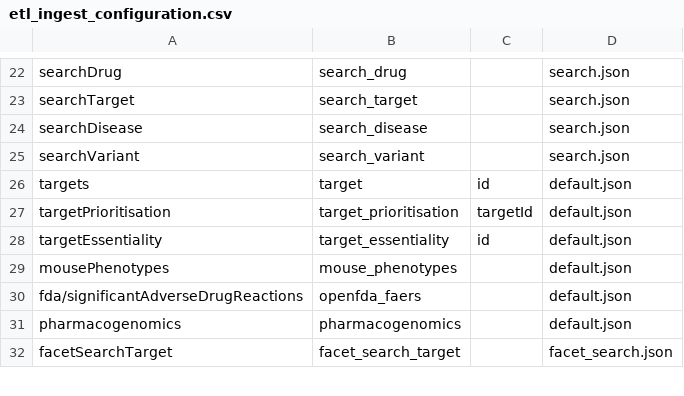
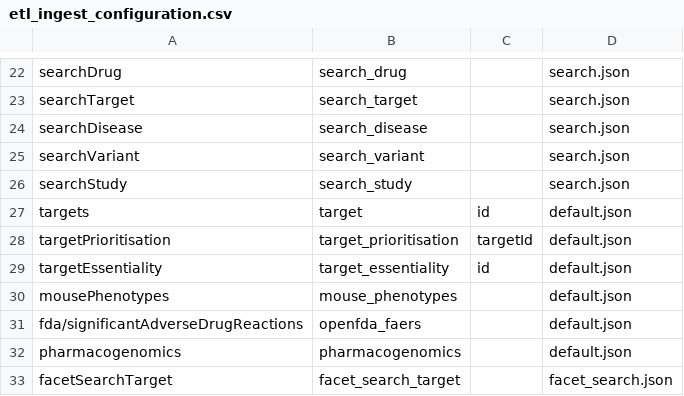
Before and after one commit to opentargets/platform-output-support, a CSV file: terraform_create_images/scripts/posvm/postproduction/elasticsearch/metadata/etl_ingest_configuration.csv, drawn as a sheet; only a part is shown, gaps mark what is left out; the diff names each change by its address in the sheet, - before the commit and + after, or states it on an @@ line.

Commit message:
add study search index, change machine type for pos (development profile)

```diff
--- a/terraform_create_images/scripts/posvm/postproduction/elasticsearch/metadata/etl_ingest_configuration.csv
+++ b/terraform_create_images/scripts/posvm/postproduction/elasticsearch/metadata/etl_ingest_configuration.csv
+row 26: searchStudy | search_study |  | search.json
```
Also changed, not shown: 1 other file.
